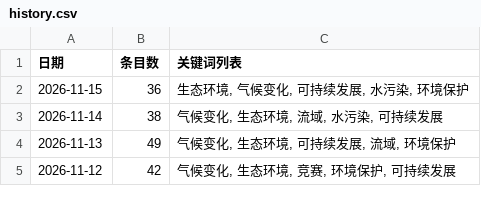
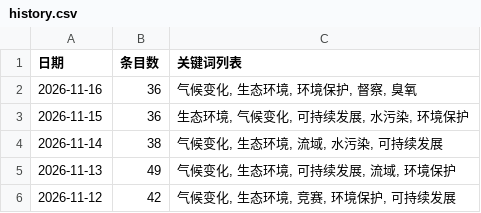
Before and after one commit to black15647/hotspot-radar, a CSV file: docs/data/history.csv, drawn as a sheet; only a part is shown; the diff names each change by its address in the sheet, - before the commit and + after, or states it on an @@ line.

```diff
--- a/docs/data/history.csv
+++ b/docs/data/history.csv
+row 2: 2026-11-16 | 36 | 气候变化, 生态环境, 环境保护, 督察, 臭氧
```
Also changed, not shown: 11 other files.
